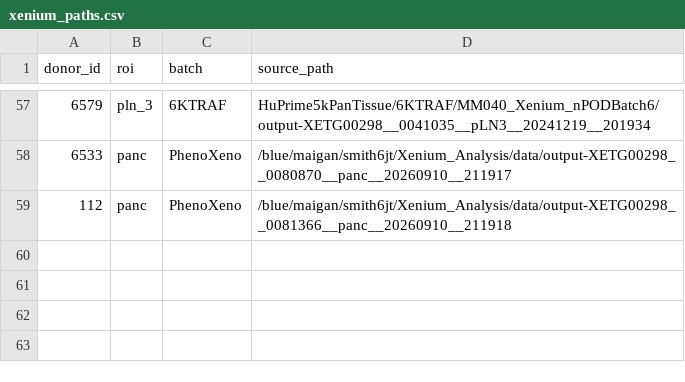
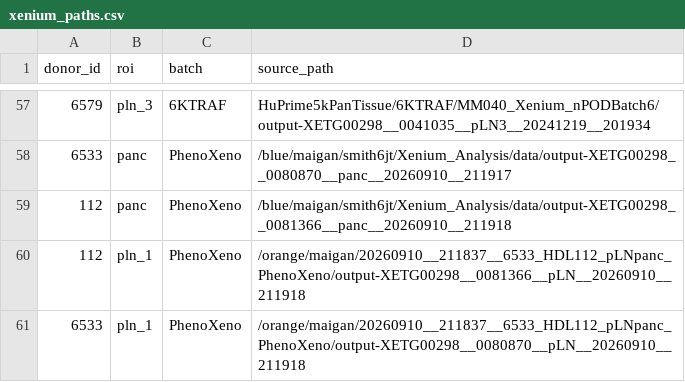
Before and after one commit to smith6jt-cop/Islet-Explorer-Senior, a CSV file: core/phenocycler/data/integration/xenium_paths.csv, drawn as a sheet; only a part is shown, gaps mark what is left out.

```diff
--- a/core/phenocycler/data/integration/xenium_paths.csv
+++ b/core/phenocycler/data/integration/xenium_paths.csv
@@ -59 +59,3 @@ donor_id,roi,batch,source_path
 112,panc,PhenoXeno,/blue/maigan/smith6jt/Xenium_Analysis/data/output-XETG00298__0081366__panc__20260910__211918
+112,pln_1,PhenoXeno,/orange/maigan/20260910__211837__6533_HDL112_pLNpanc_PhenoXeno/output-XETG00298__0081366__pLN__20260910__211918
+6533,pln_1,PhenoXeno,/orange/maigan/20260910__211837__6533_HDL112_pLNpanc_PhenoXeno/output-XETG00298__0080870__pLN__20260910__211918
```
Also changed, not shown: core/phenocycler/data/development/sameslide_6533/registration_inputs.csv, core/phenocycler/data/integration/section_modes.csv, 29 other files.
